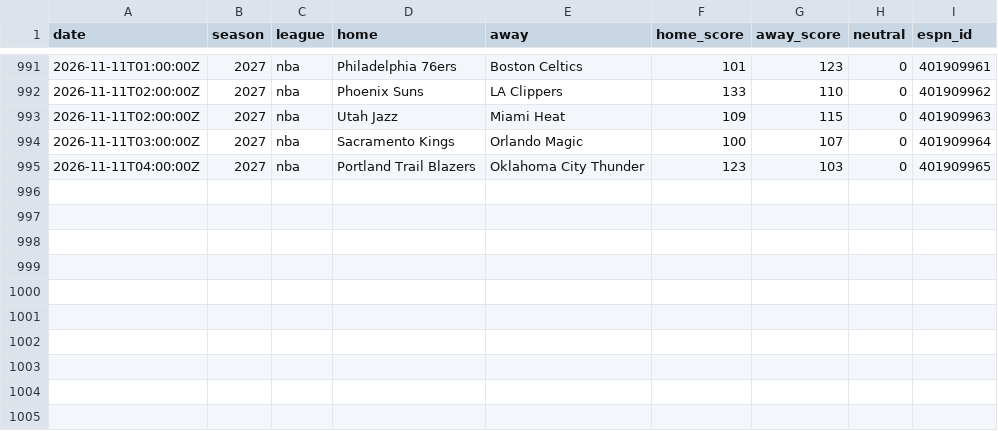
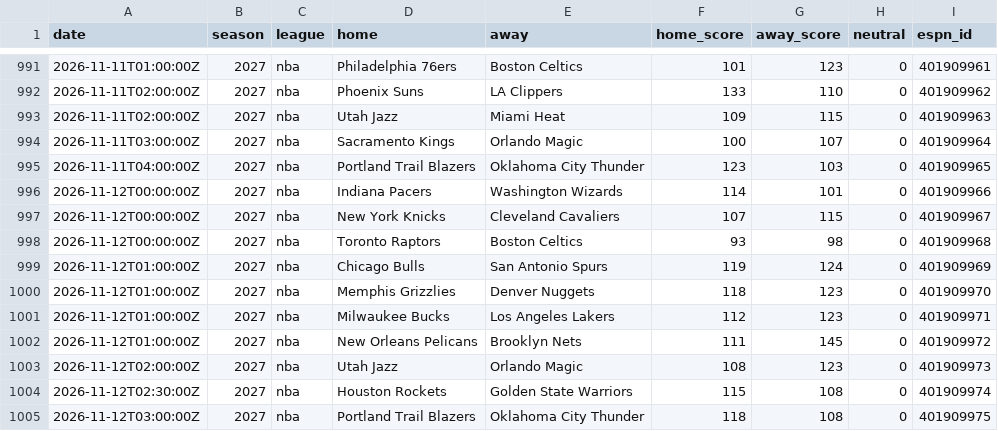
Before and after one commit to AdrianShah/C-Sports-Predictor, a CSV file: history/nba/2026.csv, drawn as a sheet; only a part is shown, gaps mark what is left out; the diff names each change by its address in the sheet, - before the commit and + after, or states it on an @@ line.

```diff
--- a/history/nba/2026.csv
+++ b/history/nba/2026.csv
+row 996: 2026-11-12T00:00:00Z | 2027 | nba | Indiana Pacers | Washington Wizards | 114 | 101 | 0 | 401909966
+row 997: 2026-11-12T00:00:00Z | 2027 | nba | New York Knicks | Cleveland Cavaliers | 107 | 115 | 0 | 401909967
+row 998: 2026-11-12T00:00:00Z | 2027 | nba | Toronto Raptors | Boston Celtics | 93 | 98 | 0 | 401909968
+row 999: 2026-11-12T01:00:00Z | 2027 | nba | Chicago Bulls | San Antonio Spurs | 119 | 124 | 0 | 401909969
+row 1000: 2026-11-12T01:00:00Z | 2027 | nba | Memphis Grizzlies | Denver Nuggets | 118 | 123 | 0 | 401909970
+row 1001: 2026-11-12T01:00:00Z | 2027 | nba | Milwaukee Bucks | Los Angeles Lakers | 112 | 123 | 0 | 401909971
+row 1002: 2026-11-12T01:00:00Z | 2027 | nba | New Orleans Pelicans | Brooklyn Nets | 111 | 145 | 0 | 401909972
+row 1003: 2026-11-12T02:00:00Z | 2027 | nba | Utah Jazz | Orlando Magic | 108 | 123 | 0 | 401909973
+row 1004: 2026-11-12T02:30:00Z | 2027 | nba | Houston Rockets | Golden State Warriors | 115 | 108 | 0 | 401909974
+row 1005: 2026-11-12T03:00:00Z | 2027 | nba | Portland Trail Blazers | Oklahoma City Thunder | 118 | 108 | 0 | 401909975
```
Also changed, not shown: history/nhl/2026.csv, 1 other file.
